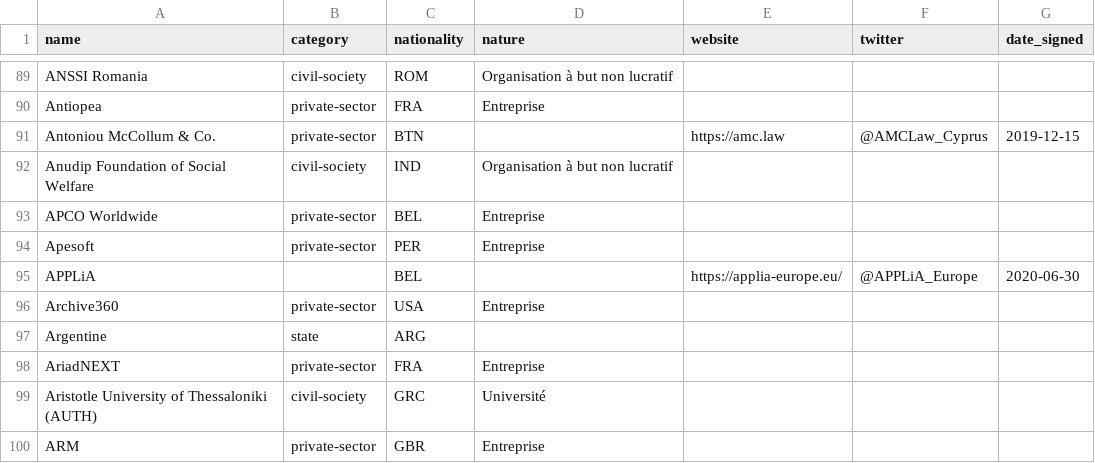
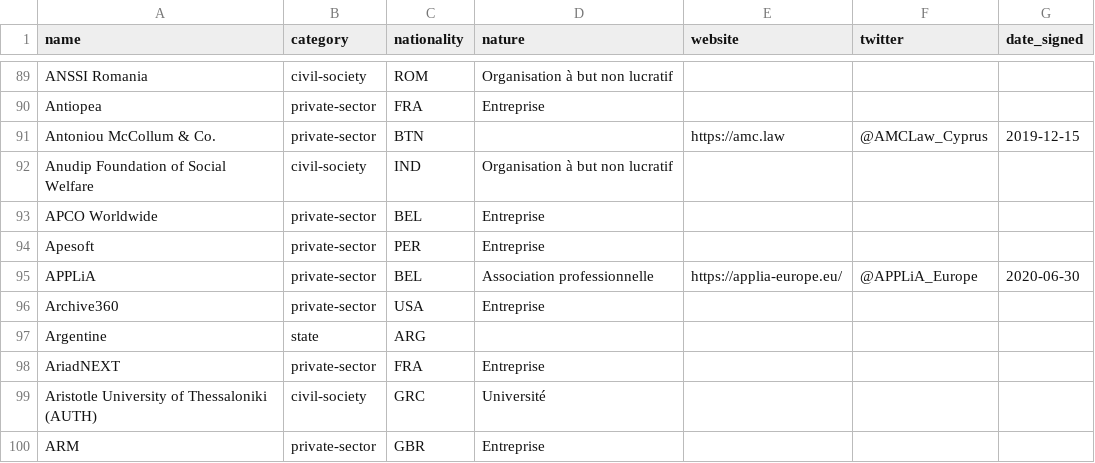
Before and after one commit to ambanum/ParisCall, a CSV file: supporters.csv, drawn as a sheet; only a part is shown, gaps mark what is left out.

Commit message:
Update and rename app_li_a-undefined-BEL.md to applia-private-sector-BEL.md [skip ci]

```diff
--- a/supporters.csv
+++ b/supporters.csv
@@ -94,3 +94,3 @@ name,category,nationality,nature,website,twitter,date_signed
 "Apesoft","private-sector","PER","Entreprise","","",""
-"APPLiA","","BEL","","https://applia-europe.eu/","@APPLiA_Europe","2020-06-30"
+"APPLiA","private-sector","BEL","Association professionnelle","https://applia-europe.eu/","@APPLiA_Europe","2020-06-30"
 "Archive360","private-sector","USA","Entreprise","","",""
```
Also changed, not shown: 14 other files.
